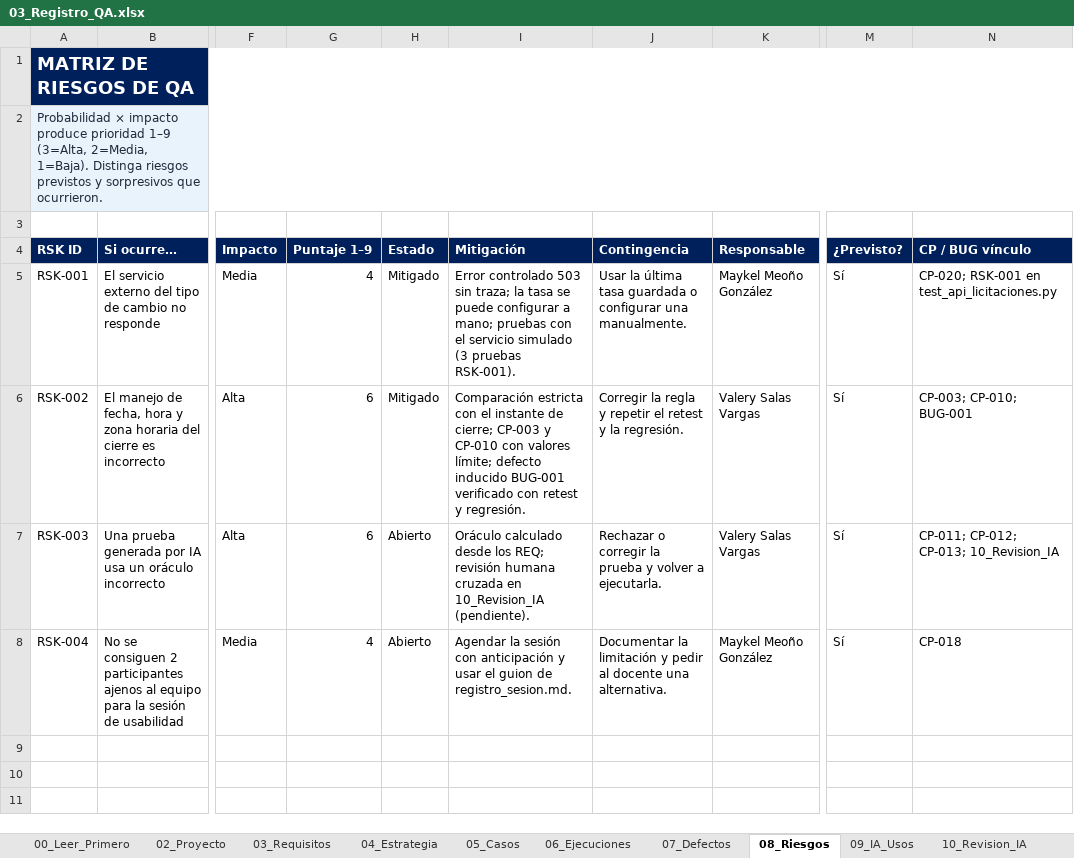
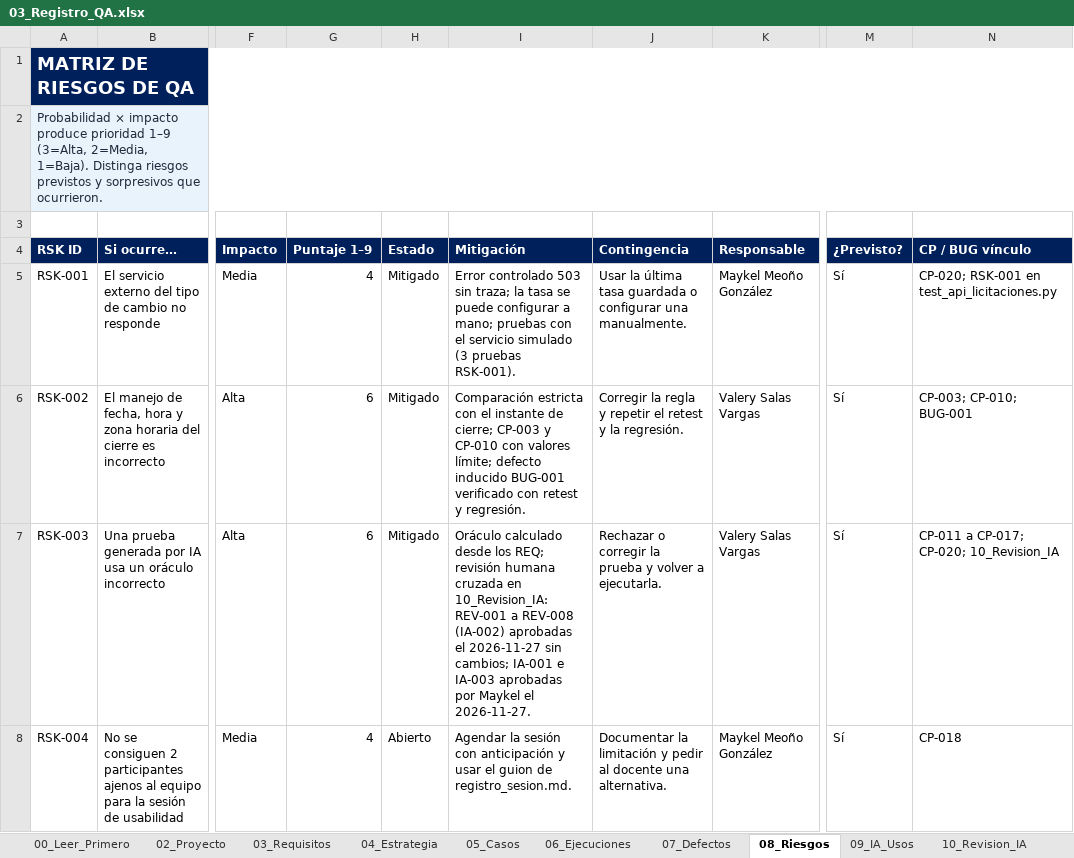
Before and after one commit to valesv24-ui/Practica-integradora-QA, an Excel workbook: 03_Registro_QA/03_Registro_QA.xlsx, sheet 08_Riesgos, drawn as a sheet; only a part is shown, gaps mark what is left out; values as stored, in another font and other column widths than the file's, no borders; table styles not drawn; the diff names each change by its address in the sheet, - before the commit and + after, or states it on an @@ line.

```diff
--- a/03_Registro_QA/03_Registro_QA.xlsx (sheet 08_Riesgos)
+++ b/03_Registro_QA/03_Registro_QA.xlsx (sheet 08_Riesgos)
-H7 (Estado): Abierto
+H7 (Estado): Mitigado
-I7 (Mitigación): …cruzada en 10_Revision_IA (pendiente).
+I7 (Mitigación): …cruzada en 10_Revision_IA: REV-001 a REV-008 (IA-002) aprobadas el 2026-11-27 sin cambios; IA-001 e IA-003 aprobadas por Maykel el 2026-11-27.
-N7 (CP / BUG vínculo): CP-011; CP-012; CP-013; 10_Revision_IA
+N7 (CP / BUG vínculo): CP-011 a CP-017; CP-020; 10_Revision_IA
```
Also changed, not shown: sheet 10_Revision_IA, sheet 05_Casos, sheet 01_Resumen, sheet 09_IA_Usos, sheet 02_Proyecto.
